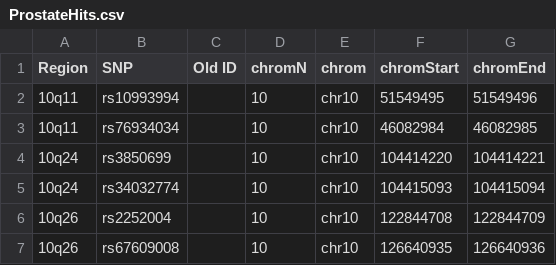
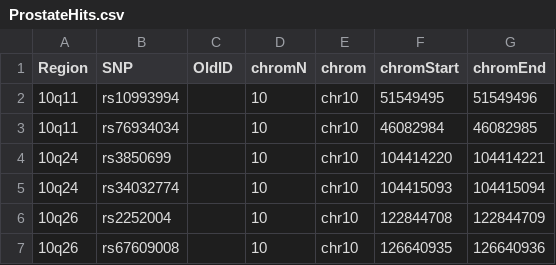
Before and after one commit to oncogenetics/LocusExplorer, a CSV file: Data/ProstateHits.csv, drawn as a sheet; only a part is shown.

Commit message:
Update ProstateHits.csv

```diff
--- a/Data/ProstateHits.csv
+++ b/Data/ProstateHits.csv
@@ -1,2 +1,2 @@
-Region,SNP,Old ID,chromN,chrom,chromStart,chromEnd
+Region,SNP,OldID,chromN,chrom,chromStart,chromEnd
 10q11,rs10993994,,10,chr10,51549495,51549496
```
